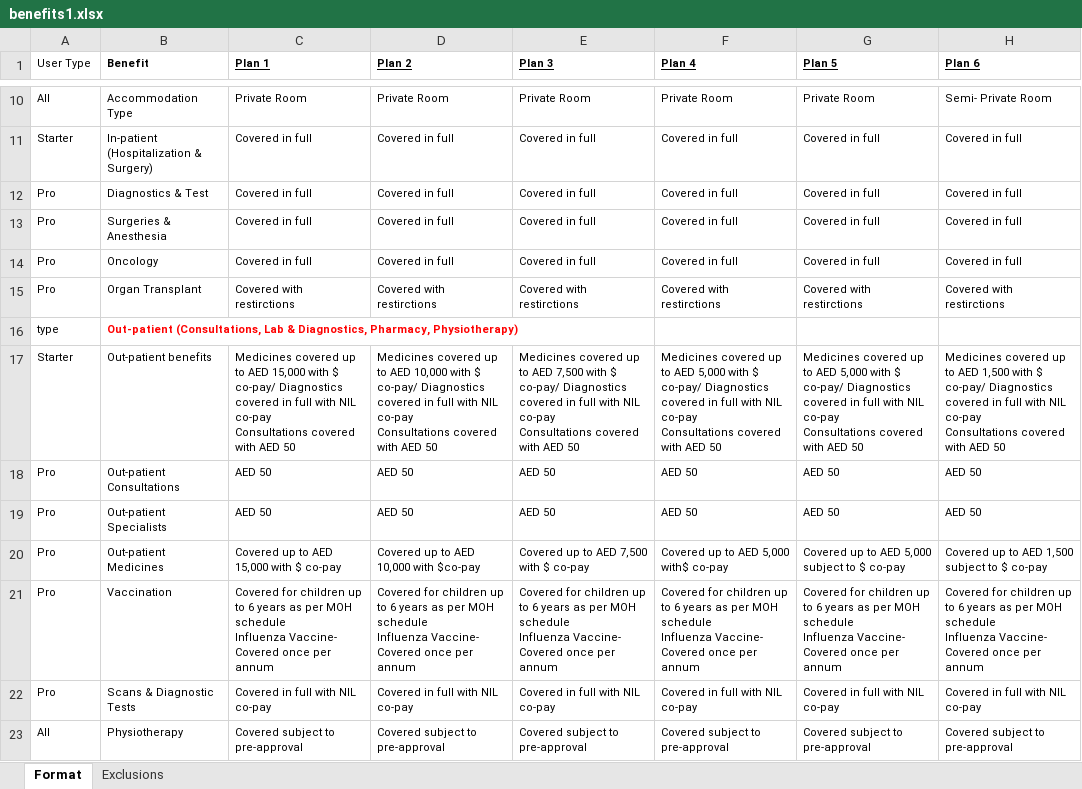
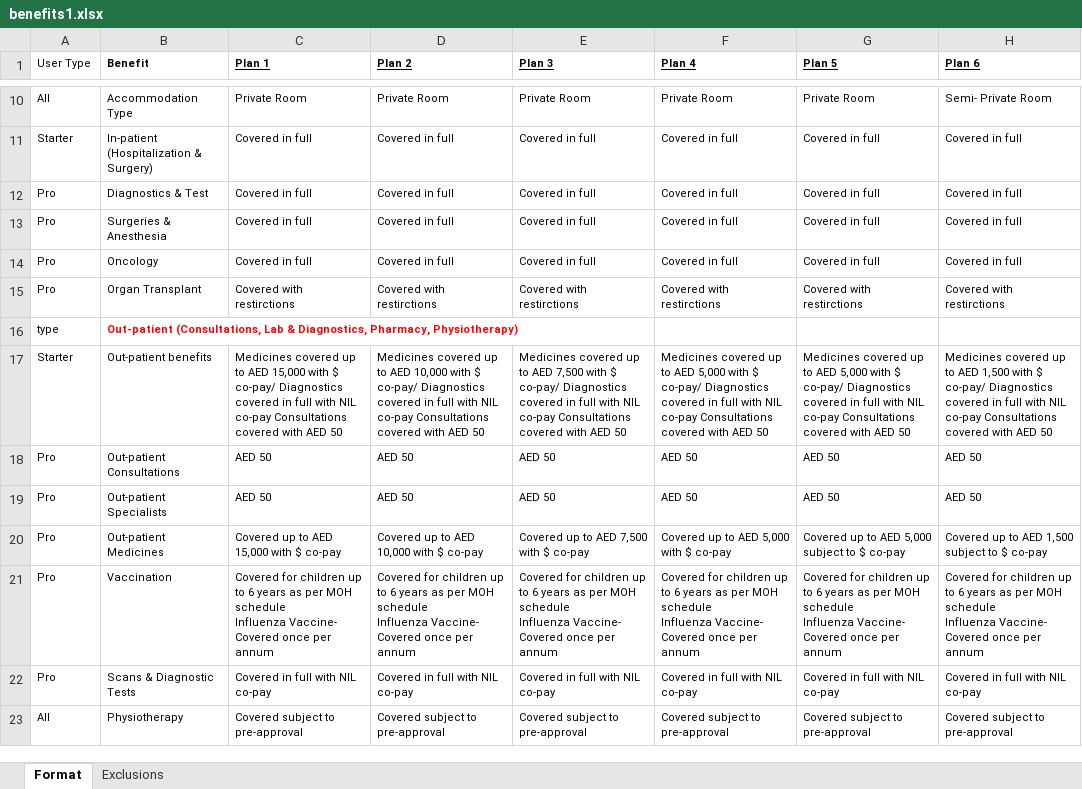
Before and after one commit to narinder123/saleslab_excel_parcel, an Excel workbook: Inputs/Fidelity_United_Nextcare/benefits1.xlsx, sheet Format, drawn as a sheet; only a part is shown, gaps mark what is left out; values as stored, in another font and other column widths than the file's, no borders; the diff names each change by its address in the sheet, - before the commit and + after, or states it on an @@ line.

```diff
--- a/Inputs/Fidelity_United_Nextcare/benefits1.xlsx (sheet Format)
+++ b/Inputs/Fidelity_United_Nextcare/benefits1.xlsx (sheet Format)
-C17 (Plan 1): …AED 50
+C17 (Plan 1): …AED 50
-D17 (Plan 2): …AED 50
+D17 (Plan 2): …AED 50
-E17 (Plan 3): …AED 50
+E17 (Plan 3): …AED 50
-F17 (Plan 4): …AED 50
+F17 (Plan 4): …AED 50
-G17 (Plan 5): …AED 50
+G17 (Plan 5): …AED 50
-H17 (Plan 6): …AED 50
+H17 (Plan 6): …AED 50
-D20 (Plan 2): Covered up to AED 10,000 with $co-pay
+D20 (Plan 2): Covered up to AED 10,000 with $ co-pay
-F20 (Plan 4): Covered up to AED 5,000 with$ co-pay
+F20 (Plan 4): Covered up to AED 5,000 with $ co-pay
```
Also changed, not shown: Inputs/Fidelity_United_Nextcare/rateSheet1.xlsx, 5 other files.
